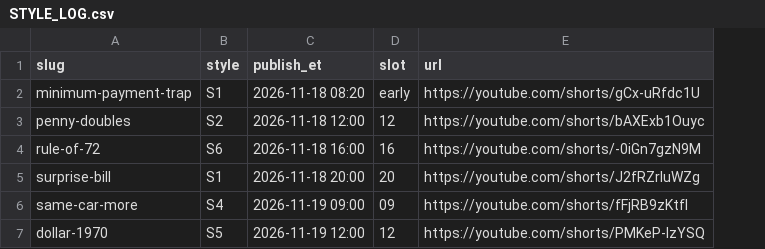
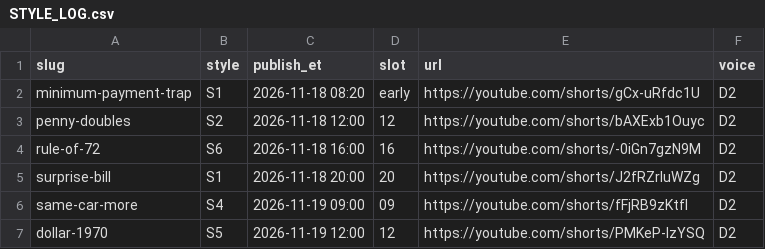
Before and after one commit to jiewei190-arch/reel-render, a CSV file: finance/STYLE_LOG.csv, drawn as a sheet; the diff names each change by its address in the sheet, - before the commit and + after, or states it on an @@ line.

```diff
--- a/finance/STYLE_LOG.csv
+++ b/finance/STYLE_LOG.csv
+column F (voice), rows 2-7: all D2
```
Also changed, not shown: 1 other file.
